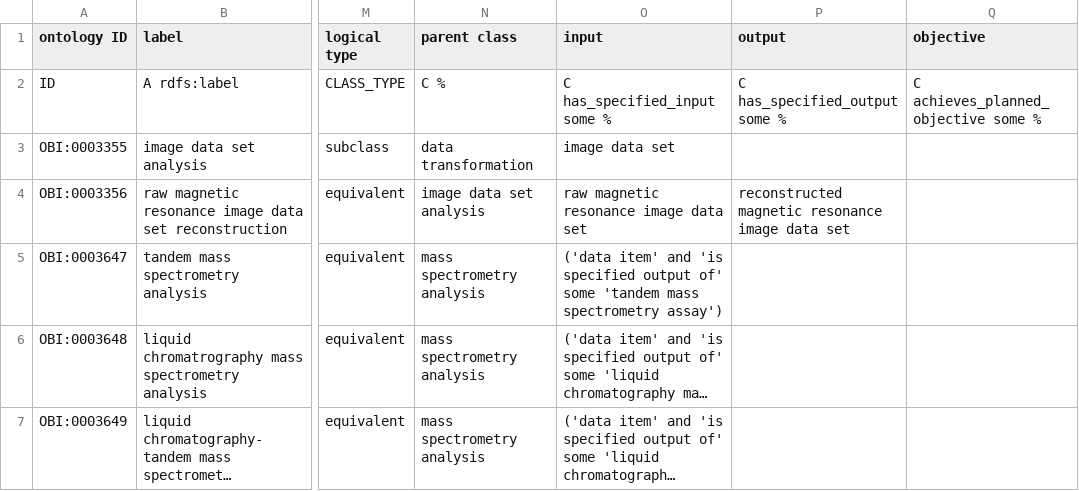
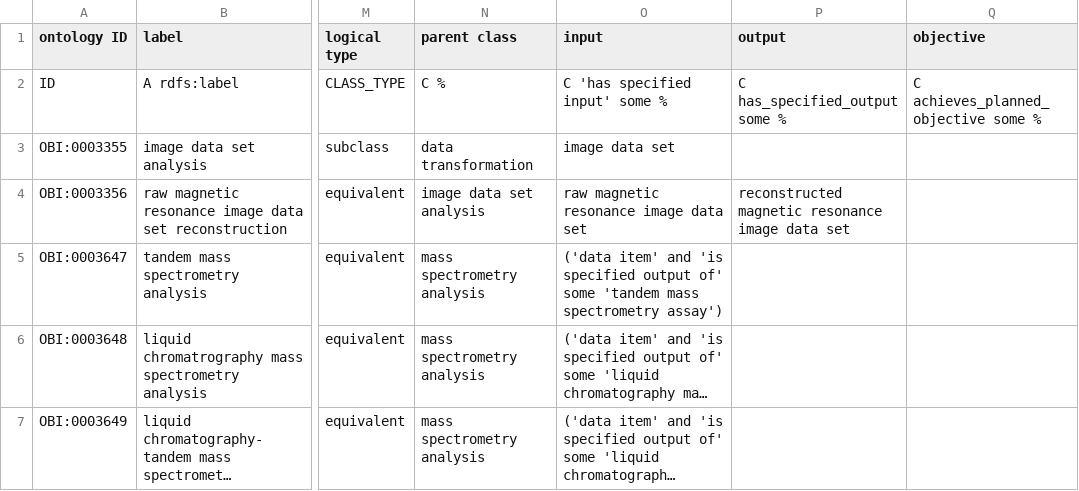
Before and after one commit to obi-ontology/obi, a TSV file: src/ontology/templates/data-transformations.tsv, drawn as a sheet; only a part is shown, gaps mark what is left out; long unchanged cells end in …; the diff names each change by its address in the sheet, - before the commit and + after, or states it on an @@ line.

```diff
--- a/src/ontology/templates/data-transformations.tsv
+++ b/src/ontology/templates/data-transformations.tsv
-O2 (input): C has_specified_input some %
+O2 (input): C 'has specified input' some %
```
Also changed, not shown: src/ontology/templates/assays.tsv, src/ontology/templates/biobank-specimens.tsv, 7 other files.
